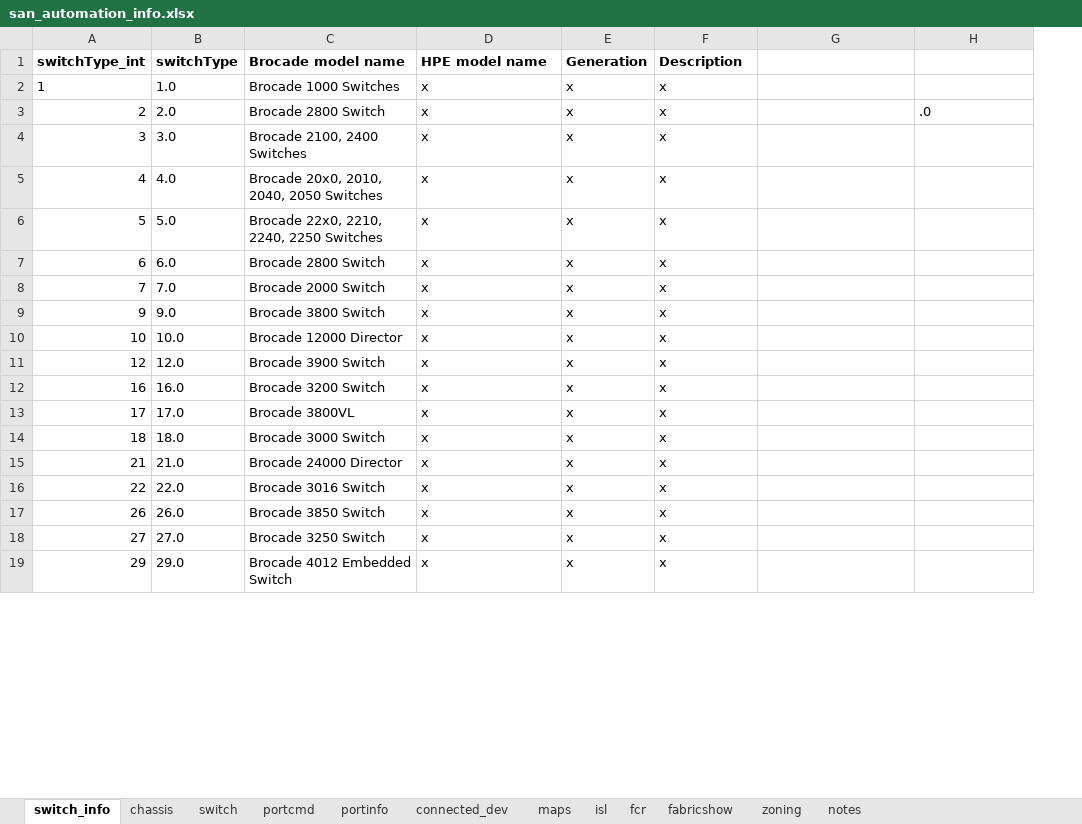
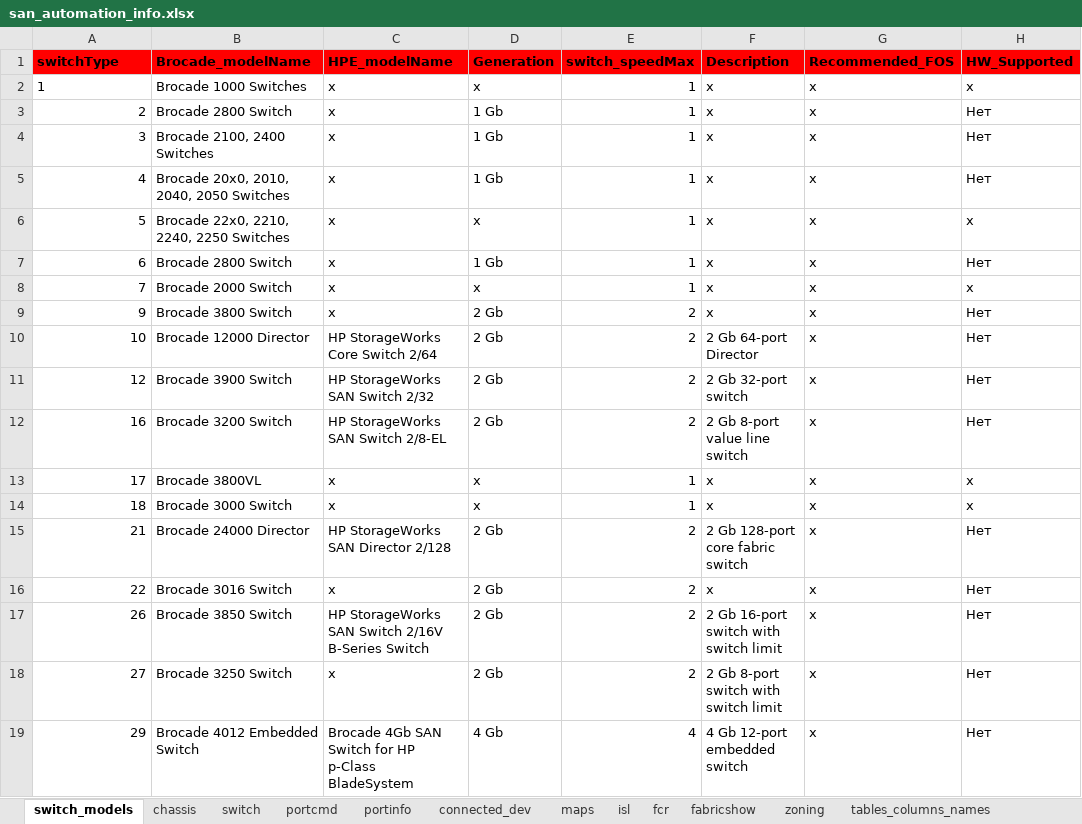
Before and after one commit to KonstantinAlxVlasenko/san_report_automation, an Excel workbook: san_automation_info.xlsx, sheet switch_models, drawn as a sheet; only a part is shown; values as stored, in another font and other column widths than the file's, no borders; removed rows and columns are numbered as before the commit, all else as after; the diff covers the shown part only; the diff names each change by its address in the sheet, - before the commit and + after, or states it on an @@ line.

```diff
--- a/san_automation_info.xlsx (sheet switch_models)
+++ b/san_automation_info.xlsx (sheet switch_models)
-sheet tab: switch_info
+sheet tab: switch_models
+sheet tab: tables_columns_names
-column B, rows 2-19: 1.0 | 2.0 | 3.0 | 4.0 | 5.0 | 6.0 | 7.0 | 9.0 | 10.0 | 12.0 | 16.0 | 17.0 | 18.0 | 21.0 | 22.0 | 26.0 | 27.0 | 29.0
+column E, rows 2-19: 1 | 1 | 1 | 1 | 1 | 1 | 1 | 2 | 2 | 2 | 2 | 1 | 1 | 2 | 2 | 2 | 2 | 4
-row 1: switchType_int | switchType | Brocade model name | HPE model name | Generation | Description
+row 1: switchType | Brocade_modelName | HPE_modelName | Generation | switch_speedMax | Description | Recommended_FOS | HW_Supported
-G2:G19: (empty)
+G2:G19: x
-H2: (empty)
+H2: x
-D3:D5: x
+D3:D5: 1 Gb
-H3: .0
+H3: Нет
-H4:H5: (empty)
+H4:H5: Нет
-H6: (empty)
+H6: x
-D7: x
+D7: 1 Gb
-H7: (empty)
+H7: Нет
-H8: (empty)
+H8: x
-D9:D12: x
+D9:D12: 2 Gb
-H9:H12: (empty)
+H9:H12: Нет
-C10: x
+C10: HP StorageWorks Core Switch 2/64
-F10: x
+F10: 2 Gb 64-port Director
-C11: x
+C11: HP StorageWorks SAN Switch 2/32
-F11: x
+F11: 2 Gb 32-port switch
-C12: x
+C12: HP StorageWorks SAN Switch 2/8-EL
-F12: x
+F12: 2 Gb 8-port value line switch
-H13:H14: (empty)
+H13:H14: x
-C15: x
+C15: HP StorageWorks SAN Director 2/128
-D15:D18: x
+D15:D18: 2 Gb
-F15: x
+F15: 2 Gb 128-port core fabric switch
-H15:H19: (empty)
+H15:H19: Нет
-C17: x
+C17: HP StorageWorks SAN Switch 2/16V B-Series Switch
-F17: x
+F17: 2 Gb 16-port switch with switch limit
-F18: x
+F18: 2 Gb 8-port switch with switch limit
-C19: x
+C19: Brocade 4Gb SAN Switch for HP p-Class BladeSystem
-D19: x
+D19: 4 Gb
-F19: x
+F19: 4 Gb 12-port embedded switch
```
Also changed, not shown: 5 added rows, 1 removed row, 176 edited cells and cell formats elsewhere in this sheet, sheet isl, sheet switch, sheet portinfo, sheet fcr, sheet chassis, sheet connected_dev, other sheet tabs, report_info.xlsx, 23 other files.
